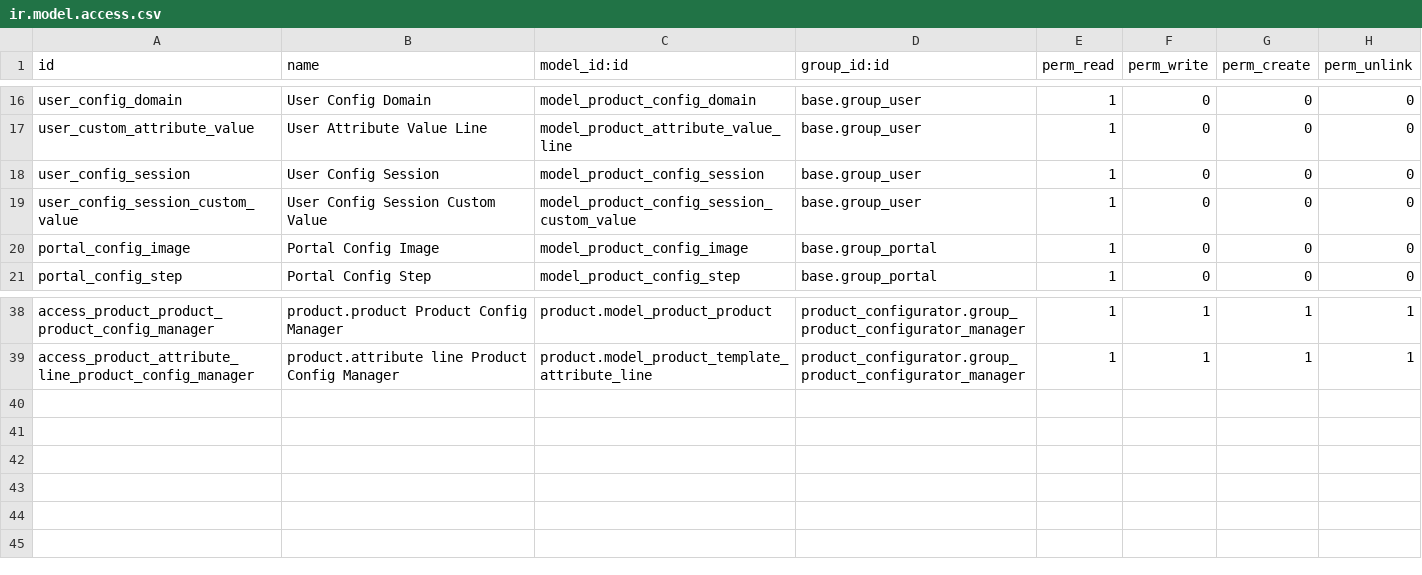
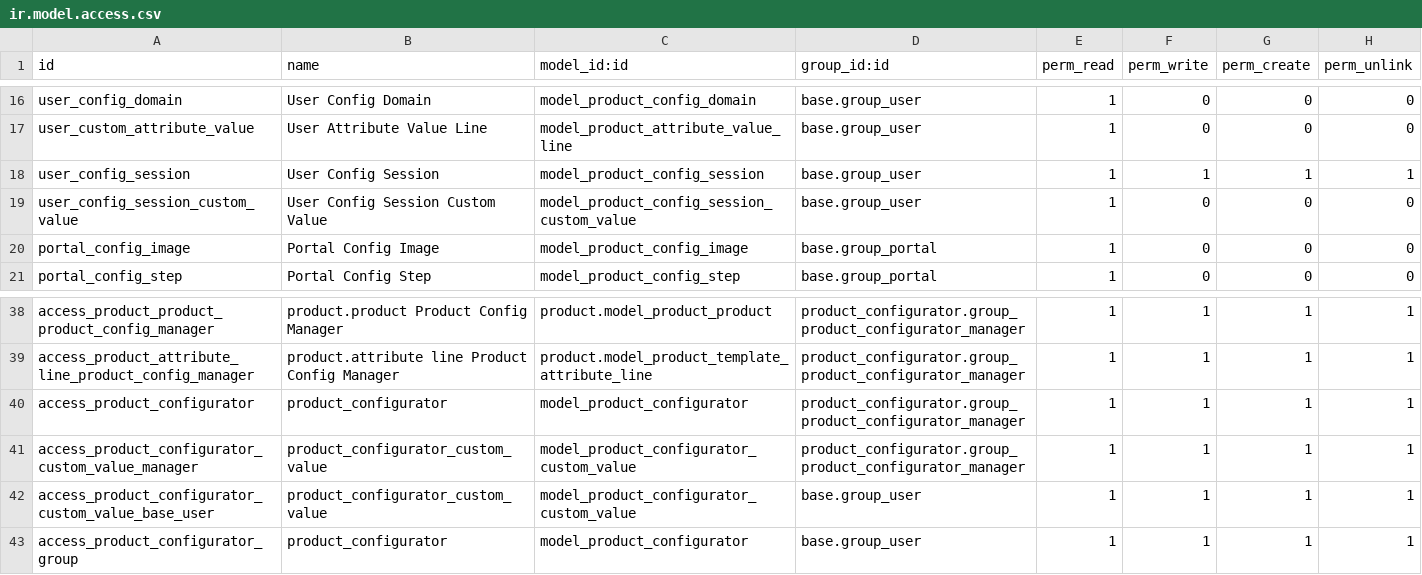
Before and after one commit to Slimbook-Team/slimbook, a CSV file: product_configurator/security/ir.model.access.csv, drawn as a sheet; only a part is shown, gaps mark what is left out.

```diff
--- a/product_configurator/security/ir.model.access.csv
+++ b/product_configurator/security/ir.model.access.csv
@@ -17,3 +17,3 @@ user_config_domain,User Config Domain,model_product_config_domain,base.group_use
 user_custom_attribute_value,User Attribute Value Line,model_product_attribute_value_line,base.group_user,1,0,0,0
-user_config_session,User Config Session,model_product_config_session,base.group_user,1,0,0,0
+user_config_session,User Config Session,model_product_config_session,base.group_user,1,1,1,1
 user_config_session_custom_value,User Config Session Custom Value,model_product_config_session_custom_value,base.group_user,1,0,0,0
@@ -39 +39,5 @@ access_product_product_product_config_manager,product.product Product Config Man
 access_product_attribute_line_product_config_manager,product.attribute line Product Config Manager,product.model_product_template_attribute_line,product_configurator.group_product_configurator_manager,1,1,1,1
+access_product_configurator,product_configurator,model_product_configurator,product_configurator.group_product_configurator_manager,1,1,1,1
+access_product_configurator_custom_value_manager,product_configurator_custom_value,model_product_configurator_custom_value,product_configurator.group_product_configurator_manager,1,1,1,1
+access_product_configurator_custom_value_base_user,product_configurator_custom_value,model_product_configurator_custom_value,base.group_user,1,1,1,1
+access_product_configurator_group,product_configurator,model_product_configurator,base.group_user,1,1,1,1
```
Also changed, not shown: 7 other files.
